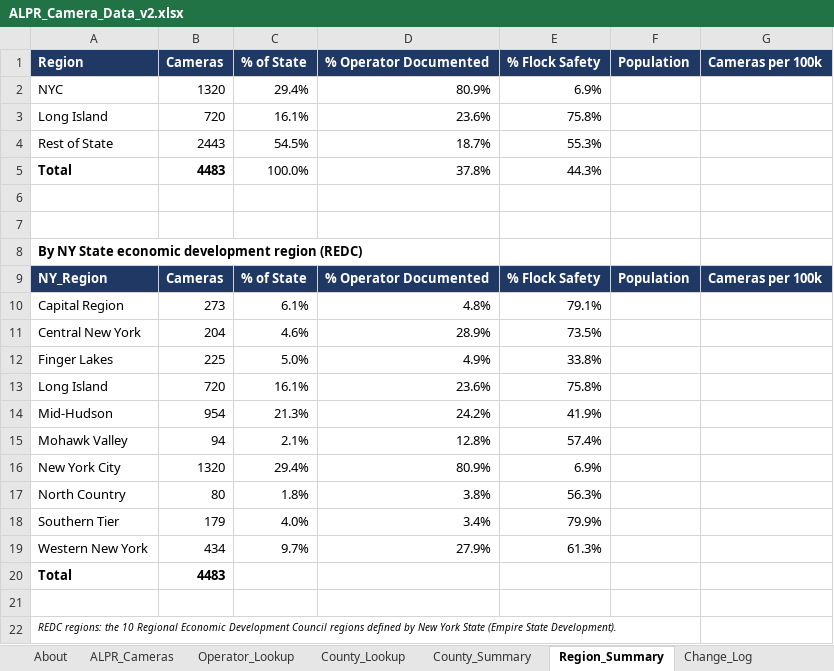
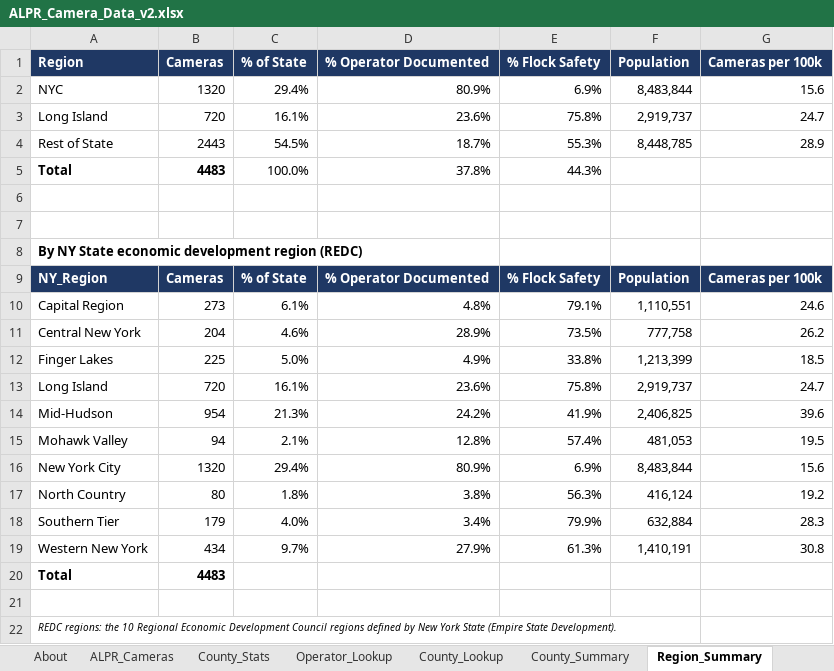
Before and after one commit to hperez1718-byte/ALPR-Camera-Data-Cleaning-New-York-State, an Excel workbook: ALPR_Camera_Data_v2.xlsx, sheet Region_Summary, drawn as a sheet; values as stored, in another font and other column widths than the file's, no borders; the diff names each change by its address in the sheet, - before the commit and + after, or states it on an @@ line.

Commit message:
Add county population and cameras per 100k
Adds ACS 2024 5-Year county population (B01003), a County_Stats sheet with cameras per 100k residents, per-capita columns in the summaries, and README results.

```diff
--- a/ALPR_Camera_Data_v2.xlsx (sheet Region_Summary)
+++ b/ALPR_Camera_Data_v2.xlsx (sheet Region_Summary)
+sheet tab: County_Stats
-F2 (Population): (empty)
+F2 (Population): 8,483,844
-G2 (Cameras per 100k): (empty)
+G2 (Cameras per 100k): 15.6
-F3 (Population): (empty)
+F3 (Population): 2,919,737
-G3 (Cameras per 100k): (empty)
+G3 (Cameras per 100k): 24.7
-F4 (Population): (empty)
+F4 (Population): 8,448,785
-G4 (Cameras per 100k): (empty)
+G4 (Cameras per 100k): 28.9
-F10 (Population): (empty)
+F10 (Population): 1,110,551
-G10 (Cameras per 100k): (empty)
+G10 (Cameras per 100k): 24.6
-F11 (Population): (empty)
+F11 (Population): 777,758
-G11 (Cameras per 100k): (empty)
+G11 (Cameras per 100k): 26.2
-F12 (Population): (empty)
+F12 (Population): 1,213,399
-G12 (Cameras per 100k): (empty)
+G12 (Cameras per 100k): 18.5
-F13 (Population): (empty)
+F13 (Population): 2,919,737
-G13 (Cameras per 100k): (empty)
+G13 (Cameras per 100k): 24.7
-F14 (Population): (empty)
+F14 (Population): 2,406,825
-G14 (Cameras per 100k): (empty)
+G14 (Cameras per 100k): 39.6
-F15 (Population): (empty)
+F15 (Population): 481,053
-G15 (Cameras per 100k): (empty)
+G15 (Cameras per 100k): 19.5
-F16 (Population): (empty)
+F16 (Population): 8,483,844
-G16 (Cameras per 100k): (empty)
+G16 (Cameras per 100k): 15.6
-F17 (Population): (empty)
+F17 (Population): 416,124
-G17 (Cameras per 100k): (empty)
+G17 (Cameras per 100k): 19.2
-F18 (Population): (empty)
+F18 (Population): 632,884
-G18 (Cameras per 100k): (empty)
+G18 (Cameras per 100k): 28.3
-F19 (Population): (empty)
+F19 (Population): 1,410,191
-G19 (Cameras per 100k): (empty)
+G19 (Cameras per 100k): 30.8
```
Also changed, not shown: sheet County_Summary, sheet County_Lookup, sheet Change_Log, sheet About, 3 other files.
